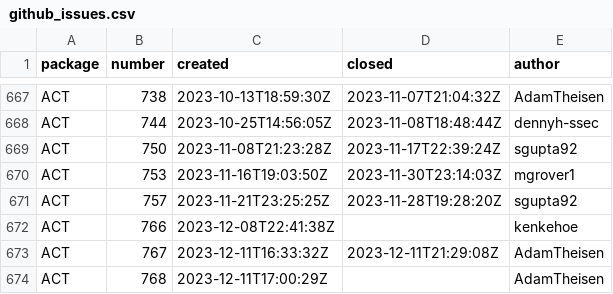
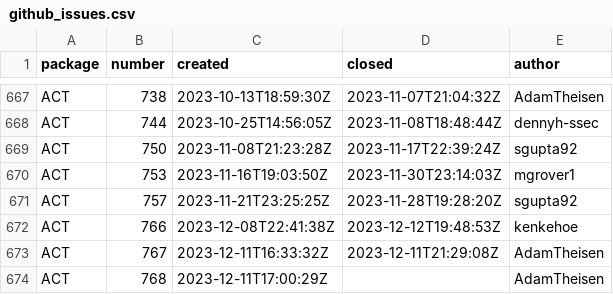
Before and after one commit to mgrover1/test-metrics, a CSV file: data/github_issues.csv, drawn as a sheet; only a part is shown, gaps mark what is left out.

```diff
--- a/data/github_issues.csv
+++ b/data/github_issues.csv
@@ -671,3 +671,3 @@ ACT,753,2023-11-16T19:03:50Z,2023-11-30T23:14:03Z,mgrover1
 ACT,757,2023-11-21T23:25:25Z,2023-11-28T19:28:20Z,sgupta92
-ACT,766,2023-12-08T22:41:38Z,,kenkehoe
+ACT,766,2023-12-08T22:41:38Z,2023-12-12T19:48:53Z,kenkehoe
 ACT,767,2023-12-11T16:33:32Z,2023-12-11T21:29:08Z,AdamTheisen
```
Also changed, not shown: data/conda_stats.csv, data/github_commits.csv, 11 other files.
